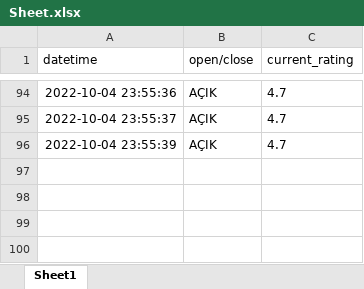
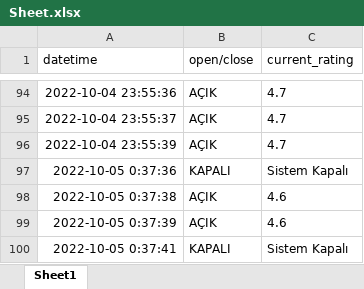
Before and after one commit to burakuren/getir_web_scraping, an Excel workbook: Sheet.xlsx, sheet Sheet1, drawn as a sheet; only a part is shown, gaps mark what is left out; values as stored, in another font and other column widths than the file's, no borders; the diff names each change by its address in the sheet, - before the commit and + after, or states it on an @@ line.

```diff
--- a/Sheet.xlsx (sheet Sheet1)
+++ b/Sheet.xlsx (sheet Sheet1)
+row 97: 2022-10-05 0:37:36 | KAPALI | Sistem Kapalı
+row 98: 2022-10-05 0:37:38 | AÇIK | 4.6
+row 99: 2022-10-05 0:37:39 | AÇIK | 4.6
+row 100: 2022-10-05 0:37:41 | KAPALI | Sistem Kapalı
```
Also changed, not shown: 1 other file.
